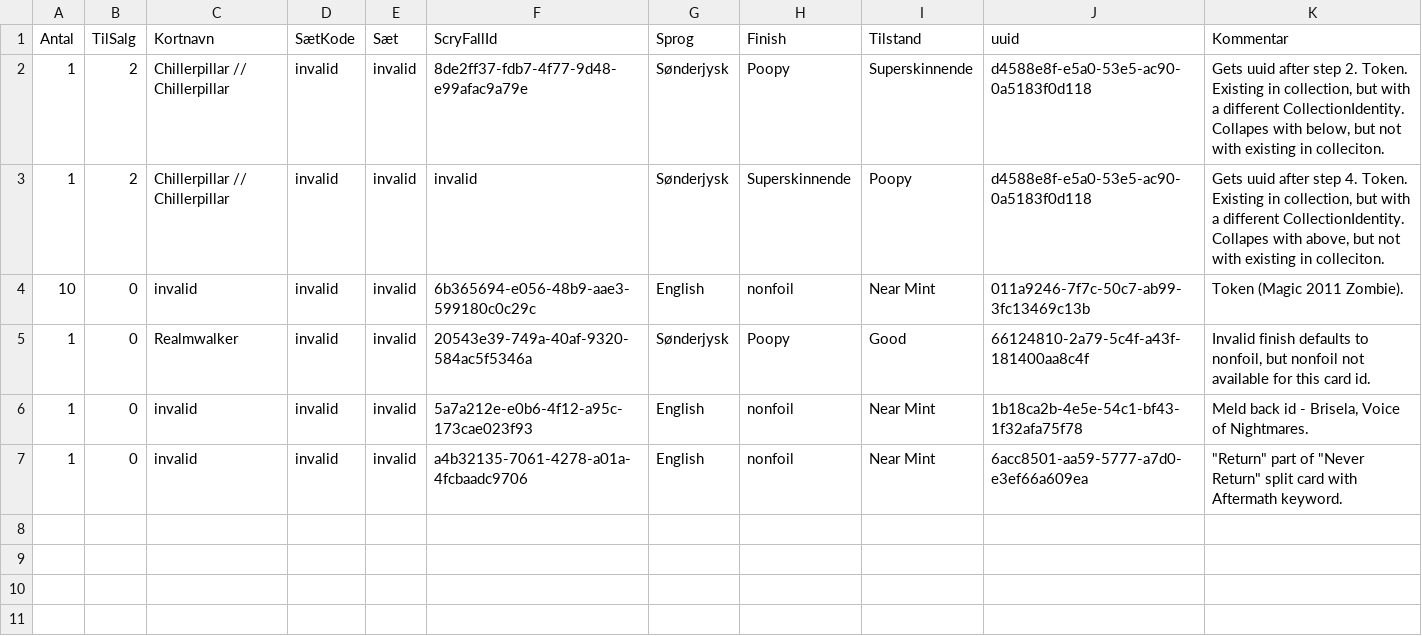
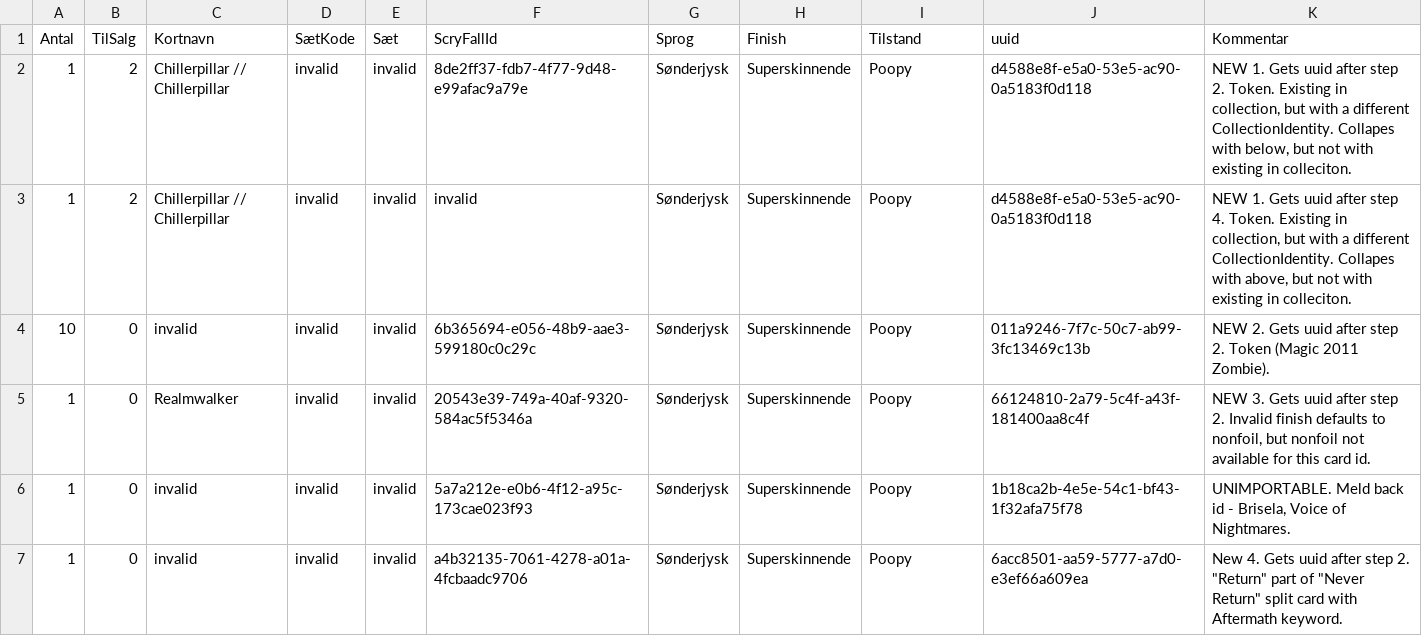
Before and after one commit to PsykoFant/CollectaMundo, a CSV file: CollectaMundo.Tests/TestResources/ImportTestCsvFiles/ImportTest2.csv, drawn as a sheet.

```diff
--- a/CollectaMundo.Tests/TestResources/ImportTestCsvFiles/ImportTest2.csv
+++ b/CollectaMundo.Tests/TestResources/ImportTestCsvFiles/ImportTest2.csv
@@ -1,7 +1,7 @@
 Antal,TilSalg,Kortnavn,SætKode,Sæt,ScryFallId,Sprog,Finish,Tilstand,uuid,Kommentar
-1,2,"Chillerpillar // Chillerpillar",invalid,invalid,8de2ff37-fdb7-4f77-9d48-e99afac9a79e,Sønderjysk,Poopy,Superskinnende,d4588e8f-e5a0-53e5-ac90-0a5183f0d118,"Gets uuid after step 2. Token. Existing in collection, but with a different CollectionIdentity. Collapes with below, but not with existing in colleciton."
-1,2,"Chillerpillar // Chillerpillar",invalid,invalid,invalid,Sønderjysk,Superskinnende,Poopy,d4588e8f-e5a0-53e5-ac90-0a5183f0d118,"Gets uuid after step 4. Token. Existing in collection, but with a different CollectionIdentity. Collapes with above, but not with existing in colleciton."
-10,0,invalid,invalid,invalid,6b365694-e056-48b9-aae3-599180c0c29c,English,nonfoil,"Near Mint",011a9246-7f7c-50c7-ab99-3fc13469c13b,"Token (Magic 2011 Zombie)."
-1,0,Realmwalker,invalid,invalid,20543e39-749a-40af-9320-584ac5f5346a,Sønderjysk,Poopy,Good,66124810-2a79-5c4f-a43f-181400aa8c4f,"Invalid finish defaults to nonfoil, but nonfoil not available for this card id."
-1,0,invalid,invalid,invalid,5a7a212e-e0b6-4f12-a95c-173cae023f93,English,nonfoil,"Near Mint",1b18ca2b-4e5e-54c1-bf43-1f32afa75f78,"Meld back id - Brisela, Voice of Nightmares."
-1,0,invalid,invalid,invalid,a4b32135-7061-4278-a01a-4fcbaadc9706,English,nonfoil,"Near Mint",6acc8501-aa59-5777-a7d0-e3ef66a609ea,"""Return"" part of ""Never Return"" split card with Aftermath keyword."
+1,2,"Chillerpillar // Chillerpillar",invalid,invalid,8de2ff37-fdb7-4f77-9d48-e99afac9a79e,Sønderjysk,Superskinnende,Poopy,d4588e8f-e5a0-53e5-ac90-0a5183f0d118,"NEW 1. Gets uuid after step 2. Token. Existing in collection, but with a different CollectionIdentity. Collapes with below, but not with existing in colleciton."
+1,2,"Chillerpillar // Chillerpillar",invalid,invalid,invalid,Sønderjysk,Superskinnende,Poopy,d4588e8f-e5a0-53e5-ac90-0a5183f0d118,"NEW 1. Gets uuid after step 4. Token. Existing in collection, but with a different CollectionIdentity. Collapes with above, but not with existing in colleciton."
+10,0,invalid,invalid,invalid,6b365694-e056-48b9-aae3-599180c0c29c,Sønderjysk,Superskinnende,Poopy,011a9246-7f7c-50c7-ab99-3fc13469c13b,"NEW 2. Gets uuid after step 2. Token (Magic 2011 Zombie)."
+1,0,Realmwalker,invalid,invalid,20543e39-749a-40af-9320-584ac5f5346a,Sønderjysk,Superskinnende,Poopy,66124810-2a79-5c4f-a43f-181400aa8c4f,"NEW 3.  Gets uuid after step 2. Invalid finish defaults to nonfoil, but nonfoil not available for this card id."
+1,0,invalid,invalid,invalid,5a7a212e-e0b6-4f12-a95c-173cae023f93,Sønderjysk,Superskinnende,Poopy,1b18ca2b-4e5e-54c1-bf43-1f32afa75f78,"UNIMPORTABLE. Meld back id - Brisela, Voice of Nightmares."
+1,0,invalid,invalid,invalid,a4b32135-7061-4278-a01a-4fcbaadc9706,Sønderjysk,Superskinnende,Poopy,6acc8501-aa59-5777-a7d0-e3ef66a609ea,"New 4. Gets uuid after step 2. ""Return"" part of ""Never Return"" split card with Aftermath keyword."
```
Also changed, not shown: 3 other files.
